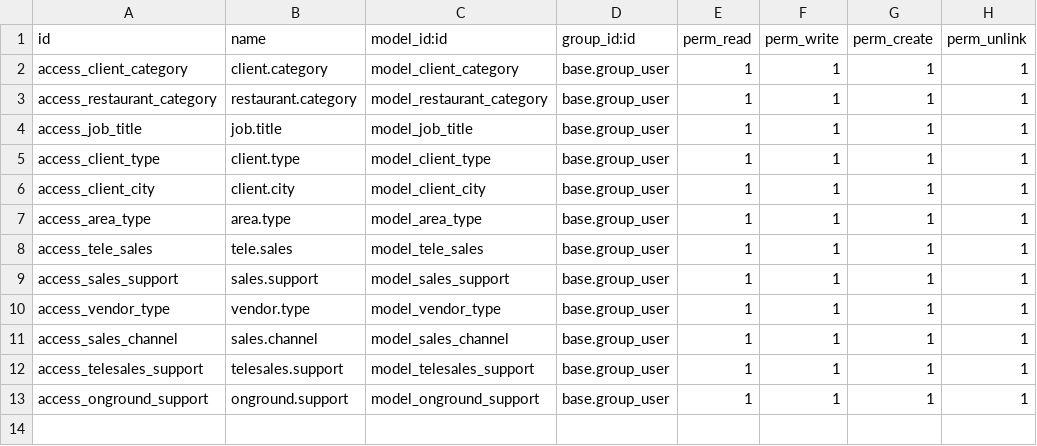
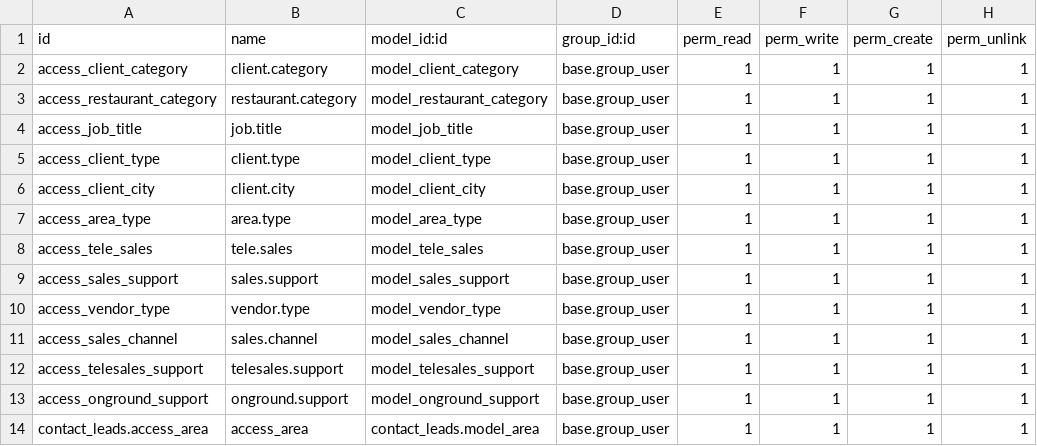
Before and after one commit to hossam20520/contact_leads, a CSV file: security/ir.model.access.csv, drawn as a sheet; the diff names each change by its address in the sheet, - before the commit and + after, or states it on an @@ line.

```diff
--- a/security/ir.model.access.csv
+++ b/security/ir.model.access.csv
+row 14: contact_leads.access_area | access_area | contact_leads.model_area | base.group_user | 1 | 1 | 1 | 1
```
Also changed, not shown: 4 other files.
